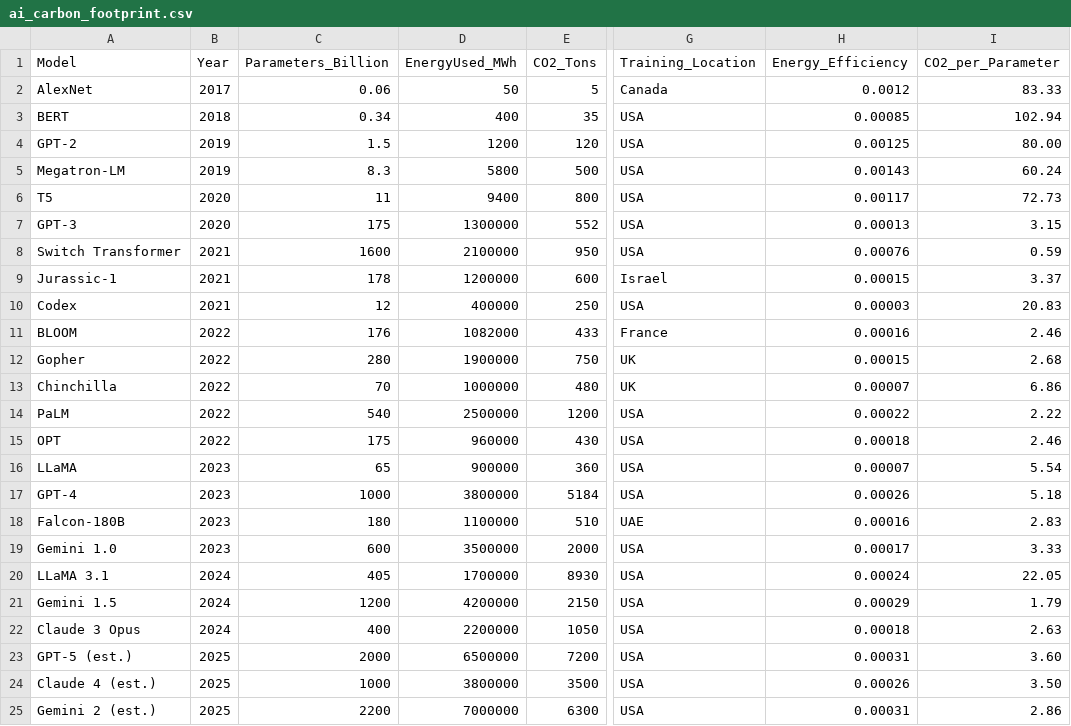
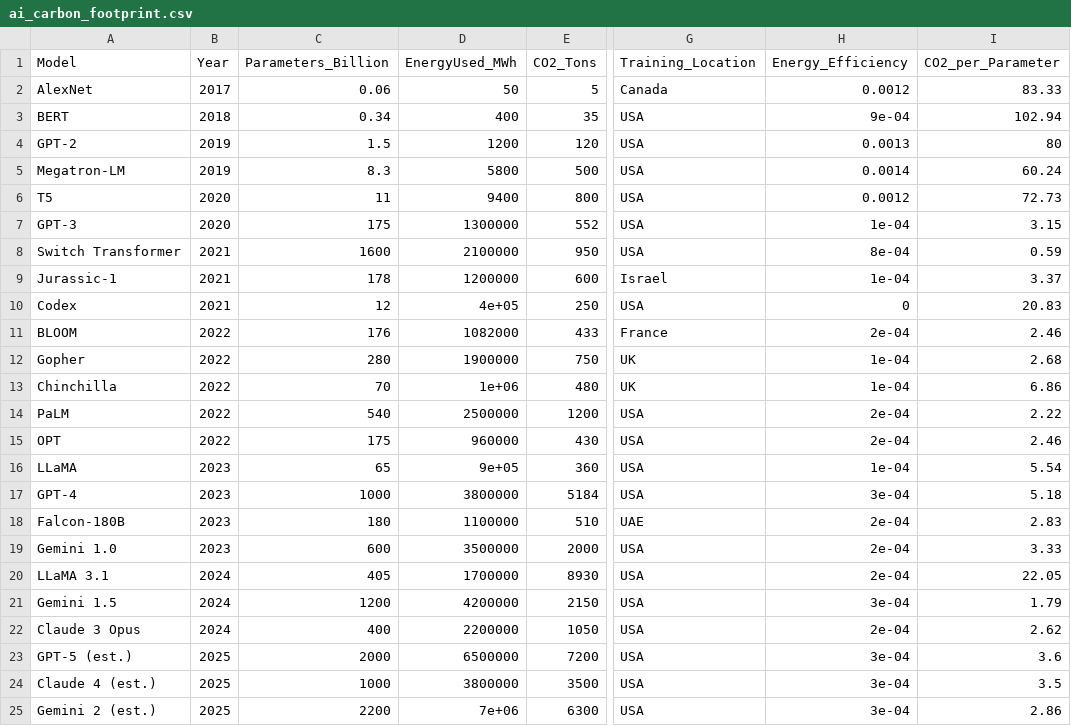
Before and after one commit to shaanlabs/CO2lytics, a CSV file: data/ai_carbon_footprint.csv, drawn as a sheet; only a part is shown, gaps mark what is left out; the diff names each change by its address in the sheet, - before the commit and + after, or states it on an @@ line.

```diff
--- a/data/ai_carbon_footprint.csv
+++ b/data/ai_carbon_footprint.csv
-H3 (Energy_Efficiency): 0.00085
+H3 (Energy_Efficiency): 9e-04
-H4 (Energy_Efficiency): 0.00125
+H4 (Energy_Efficiency): 0.0013
-I4 (CO2_per_Parameter): 80.00
+I4 (CO2_per_Parameter): 80
-H5 (Energy_Efficiency): 0.00143
+H5 (Energy_Efficiency): 0.0014
-H6 (Energy_Efficiency): 0.00117
+H6 (Energy_Efficiency): 0.0012
-H7 (Energy_Efficiency): 0.00013
+H7 (Energy_Efficiency): 1e-04
-H8 (Energy_Efficiency): 0.00076
+H8 (Energy_Efficiency): 8e-04
-H9 (Energy_Efficiency): 0.00015
+H9 (Energy_Efficiency): 1e-04
-D10 (EnergyUsed_MWh): 400000
+D10 (EnergyUsed_MWh): 4e+05
-H10 (Energy_Efficiency): 0.00003
+H10 (Energy_Efficiency): 0
-H11 (Energy_Efficiency): 0.00016
+H11 (Energy_Efficiency): 2e-04
-H12 (Energy_Efficiency): 0.00015
+H12 (Energy_Efficiency): 1e-04
-D13 (EnergyUsed_MWh): 1000000
+D13 (EnergyUsed_MWh): 1e+06
-H13 (Energy_Efficiency): 0.00007
+H13 (Energy_Efficiency): 1e-04
-H14 (Energy_Efficiency): 0.00022
+H14 (Energy_Efficiency): 2e-04
-H15 (Energy_Efficiency): 0.00018
+H15 (Energy_Efficiency): 2e-04
-D16 (EnergyUsed_MWh): 900000
+D16 (EnergyUsed_MWh): 9e+05
-H16 (Energy_Efficiency): 0.00007
+H16 (Energy_Efficiency): 1e-04
-H17 (Energy_Efficiency): 0.00026
+H17 (Energy_Efficiency): 3e-04
-H18 (Energy_Efficiency): 0.00016
+H18 (Energy_Efficiency): 2e-04
-H19 (Energy_Efficiency): 0.00017
+H19 (Energy_Efficiency): 2e-04
-H20 (Energy_Efficiency): 0.00024
+H20 (Energy_Efficiency): 2e-04
-H21 (Energy_Efficiency): 0.00029
+H21 (Energy_Efficiency): 3e-04
-H22 (Energy_Efficiency): 0.00018
+H22 (Energy_Efficiency): 2e-04
-I22 (CO2_per_Parameter): 2.63
+I22 (CO2_per_Parameter): 2.62
-H23 (Energy_Efficiency): 0.00031
+H23 (Energy_Efficiency): 3e-04
-I23 (CO2_per_Parameter): 3.60
+I23 (CO2_per_Parameter): 3.6
-H24 (Energy_Efficiency): 0.00026
+H24 (Energy_Efficiency): 3e-04
-I24 (CO2_per_Parameter): 3.50
+I24 (CO2_per_Parameter): 3.5
-D25 (EnergyUsed_MWh): 7000000
+D25 (EnergyUsed_MWh): 7e+06
-H25 (Energy_Efficiency): 0.00031
+H25 (Energy_Efficiency): 3e-04
```
Also changed, not shown: 27 other files.
